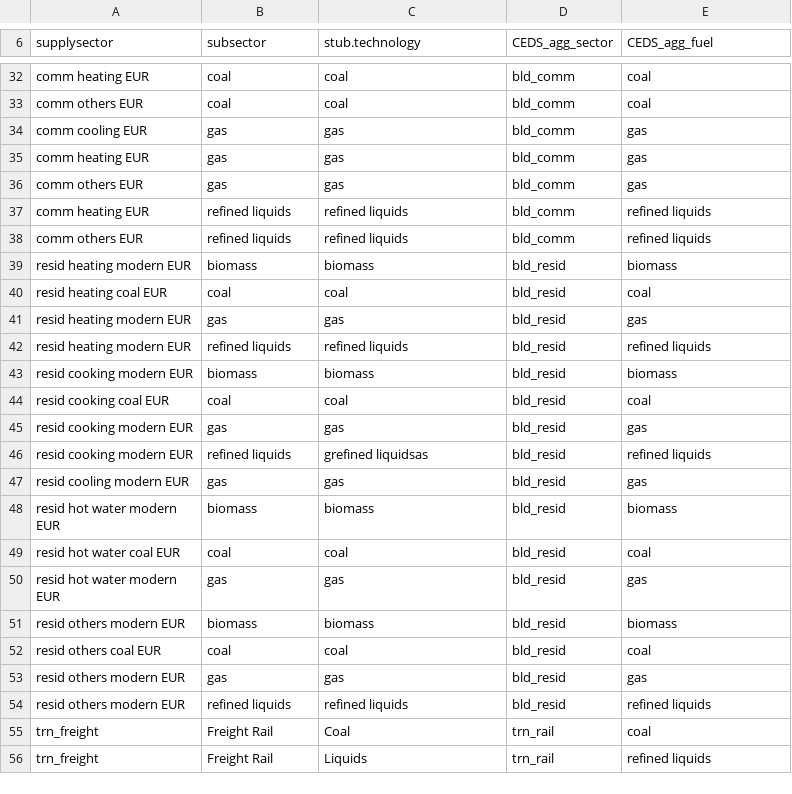
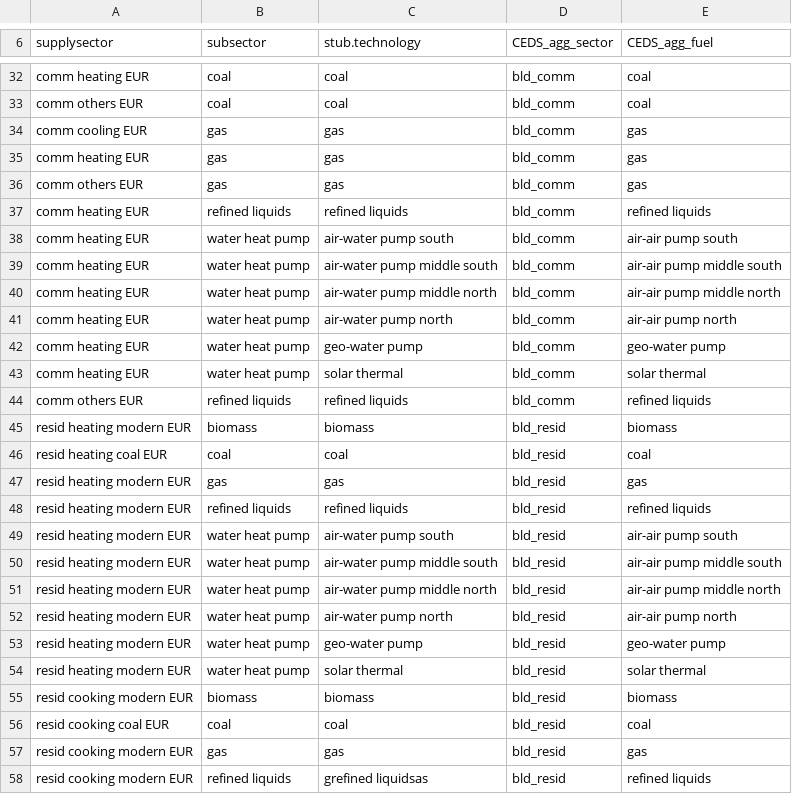
Before and after one commit to bc3LC-GCAMEurope/gcam-core, a CSV file: input/gcamdata/inst/extdata/gcam-europe/CEDS_sector_tech_combustion_EUR.csv, drawn as a sheet; only a part is shown, gaps mark what is left out; the shorter side is filled out with more unchanged rows.

```diff
--- a/input/gcamdata/inst/extdata/gcam-europe/CEDS_sector_tech_combustion_EUR.csv
+++ b/input/gcamdata/inst/extdata/gcam-europe/CEDS_sector_tech_combustion_EUR.csv
@@ -37,2 +37,8 @@ comm others EUR,gas,gas,bld_comm,gas
 comm heating EUR,refined liquids,refined liquids,bld_comm,refined liquids
+comm heating EUR,water heat pump,air-water pump south,bld_comm,air-air pump south
+comm heating EUR,water heat pump,air-water pump middle south,bld_comm,air-air pump middle south
+comm heating EUR,water heat pump,air-water pump middle north,bld_comm,air-air pump middle north
+comm heating EUR,water heat pump,air-water pump north,bld_comm,air-air pump north
+comm heating EUR,water heat pump,geo-water pump,bld_comm,geo-water pump
+comm heating EUR,water heat pump,solar thermal,bld_comm,solar thermal
 comm others EUR,refined liquids,refined liquids,bld_comm,refined liquids
@@ -42,2 +48,8 @@ resid heating modern EUR,gas,gas,bld_resid,gas
 resid heating modern EUR,refined liquids,refined liquids,bld_resid,refined liquids
+resid heating modern EUR,water heat pump,air-water pump south,bld_resid,air-air pump south
+resid heating modern EUR,water heat pump,air-water pump middle south,bld_resid,air-air pump middle south
+resid heating modern EUR,water heat pump,air-water pump middle north,bld_resid,air-air pump middle north
+resid heating modern EUR,water heat pump,air-water pump north,bld_resid,air-air pump north
+resid heating modern EUR,water heat pump,geo-water pump,bld_resid,geo-water pump
+resid heating modern EUR,water heat pump,solar thermal,bld_resid,solar thermal
 resid cooking modern EUR,biomass,biomass,bld_resid,biomass
```
Also changed, not shown: input/gcamdata/inst/extdata/gcam-europe/CEDS_sector_tech_combustion_revised_EUR.csv, input/gcamdata/inst/extdata/gcam-europe/CEDS_sector_tech_proc_EUR.csv, 7 other files.
